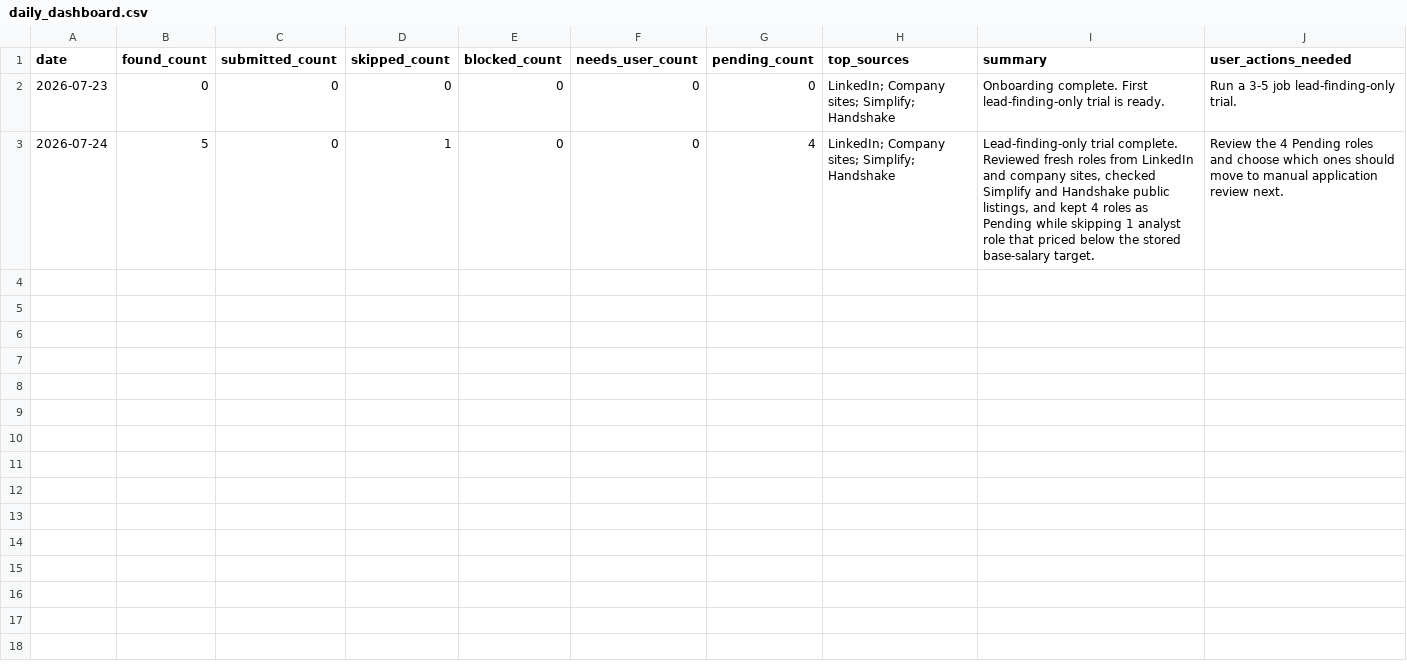
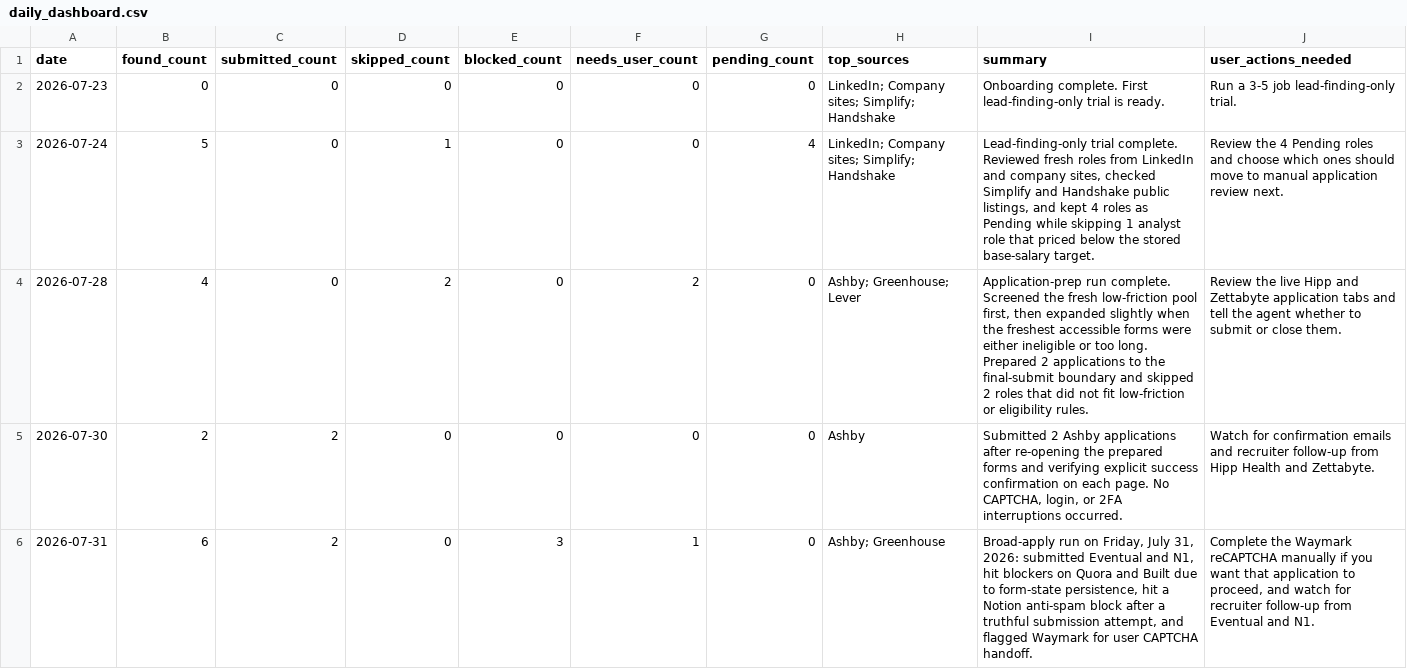
Before and after one commit to yhuan467/applypilot, a CSV file: private_setup/yun-huang/dashboard/daily_dashboard.csv, drawn as a sheet; the diff names each change by its address in the sheet, - before the commit and + after, or states it on an @@ line.

```diff
--- a/private_setup/yun-huang/dashboard/daily_dashboard.csv
+++ b/private_setup/yun-huang/dashboard/daily_dashboard.csv
+row 4: 2026-07-28 | 4 | 0 | 2 | 0 | 2 | 0 | Ashby; Greenhouse; Lever | Application-prep run complete. Screened the fresh low-friction pool first, then expanded slightly when the freshest accessible forms were either ineligible or too long. Prepared 2 applications to the final-submit boundary and skipped 2 roles that did not fit low-friction or eligibility rules. | Review the live Hipp and Zettabyte application tabs and tell the agent whether to submit or close them.
+row 5: 2026-07-30 | 2 | 2 | 0 | 0 | 0 | 0 | Ashby | Submitted 2 Ashby applications after re-opening the prepared forms and verifying explicit success confirmation on each page. No CAPTCHA, login, or 2FA interruptions occurred. | Watch for confirmation emails and recruiter follow-up from Hipp Health and Zettabyte.
+row 6: 2026-07-31 | 6 | 2 | 0 | 3 | 1 | 0 | Ashby; Greenhouse | Broad-apply run on Friday, July 31, 2026: submitted Eventual and N1, hit blockers on Quora and Built due to form-state persistence, hit a Notion anti-spam block after a truthful submission attempt, and flagged Waymark for user CAPTCHA handoff. | Complete the Waymark reCAPTCHA manually if you want that application to proceed, and watch for recruiter follow-up from Eventual and N1.
```
Also changed, not shown: private_setup/yun-huang/dashboard/automation_rules.csv, private_setup/yun-huang/dashboard/job_pool.csv, 5 other files.
